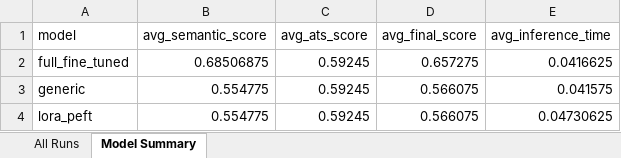
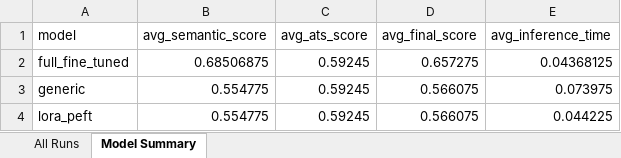
Before and after one commit to jit2606-bits/matchrai, an Excel workbook: reports/batch_resume_model_comparison.xlsx, sheet Model Summary, drawn as a sheet; values as stored, in another font and other column widths than the file's, no borders; the diff names each change by its address in the sheet, - before the commit and + after, or states it on an @@ line.

```diff
--- a/reports/batch_resume_model_comparison.xlsx (sheet Model Summary)
+++ b/reports/batch_resume_model_comparison.xlsx (sheet Model Summary)
-E2 (avg_inference_time): 0.0416625
+E2 (avg_inference_time): 0.04368125
-E3 (avg_inference_time): 0.041575
+E3 (avg_inference_time): 0.073975
-E4 (avg_inference_time): 0.04730625
+E4 (avg_inference_time): 0.044225
```
Also changed, not shown: sheet All Runs, reports/model_comparison_report.xlsx, 8 other files.
